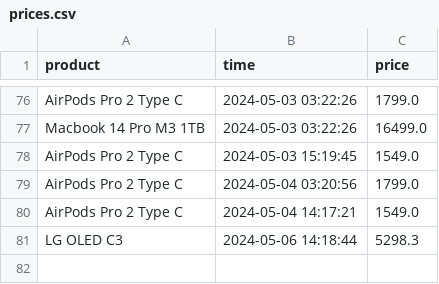
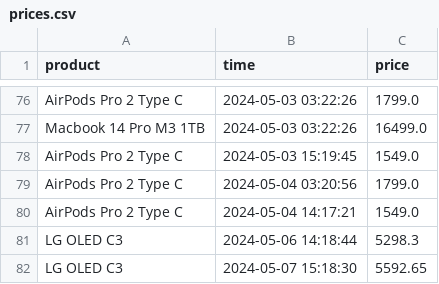
Before and after one commit to parklez/price-monitor-alerter, a CSV file: prices.csv, drawn as a sheet; only a part is shown, gaps mark what is left out.

Commit message:
[Cron] - Update prices.csv

```diff
--- a/prices.csv
+++ b/prices.csv
@@ -81 +81,2 @@ AirPods Pro 2 Type C,2024-05-04 14:17:21,1549.0
 LG OLED C3,2024-05-06 14:18:44,5298.3
+LG OLED C3,2024-05-07 15:18:30,5592.65
```
